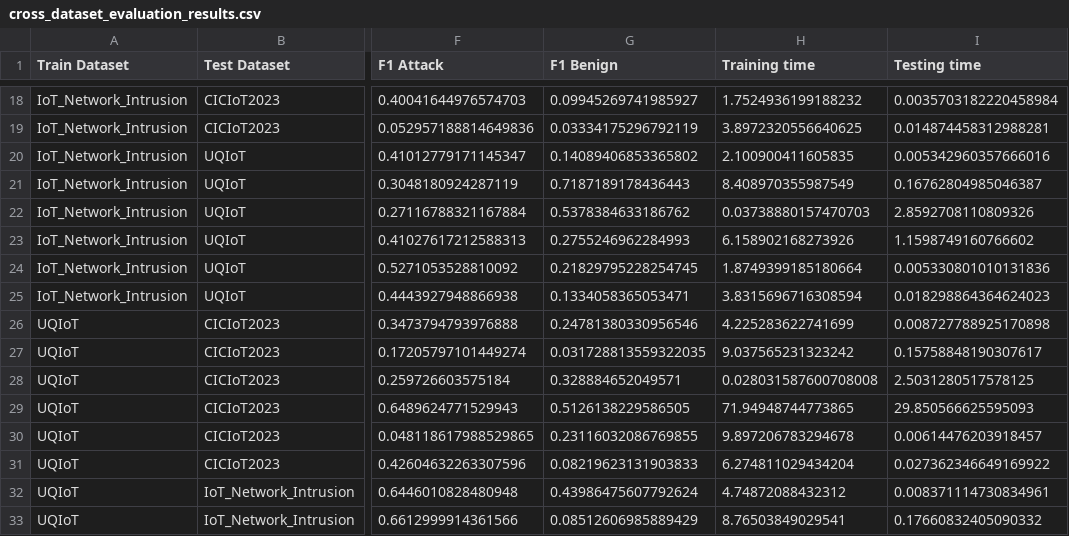
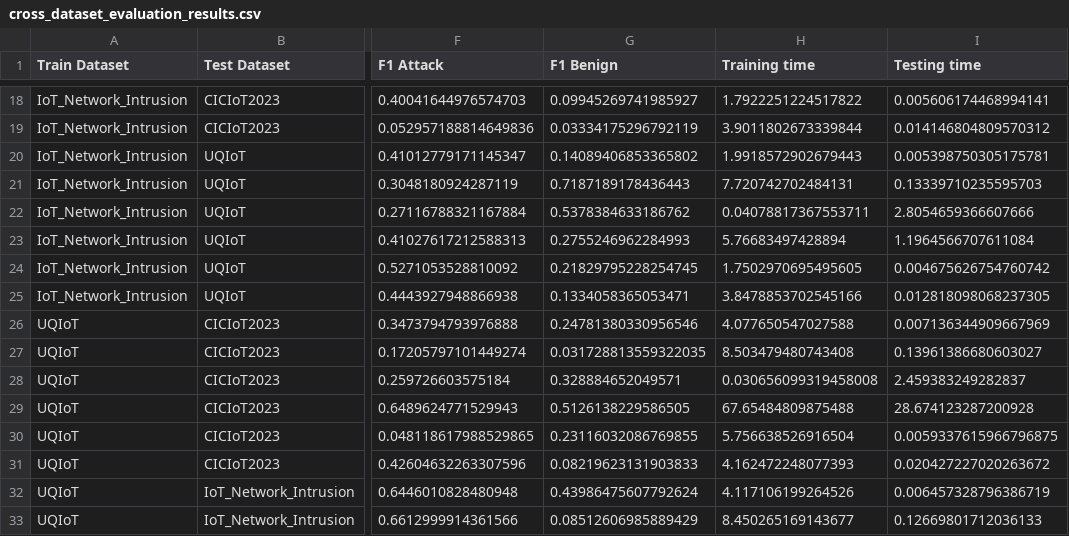
Before and after one commit to Narasimha-N/comparative_analysis_arp_spoofing, a CSV file: Kitsune Feature Extraction/Data Preprocessing/Cross-Dataset Evaluation/Outputs/cross_dataset_evaluation_results.csv, drawn as a sheet; only a part is shown, gaps mark what is left out; the diff covers the shown part only; the diff names each change by its address in the sheet, - before the commit and + after, or states it on an @@ line.

```diff
--- a/Kitsune Feature Extraction/Data Preprocessing/Cross-Dataset Evaluation/Outputs/cross_dataset_evaluation_results.csv
+++ b/Kitsune Feature Extraction/Data Preprocessing/Cross-Dataset Evaluation/Outputs/cross_dataset_evaluation_results.csv
-H18 (Training time): 1.7524936199188232
+H18 (Training time): 1.7922251224517822
-I18 (Testing time): 0.0035703182220458984
+I18 (Testing time): 0.005606174468994141
-H19 (Training time): 3.8972320556640625
+H19 (Training time): 3.9011802673339844
-I19 (Testing time): 0.014874458312988281
+I19 (Testing time): 0.014146804809570312
-H20 (Training time): 2.100900411605835
+H20 (Training time): 1.9918572902679443
-I20 (Testing time): 0.005342960357666016
+I20 (Testing time): 0.005398750305175781
-H21 (Training time): 8.408970355987549
+H21 (Training time): 7.720742702484131
-I21 (Testing time): 0.16762804985046387
+I21 (Testing time): 0.13339710235595703
-H22 (Training time): 0.03738880157470703
+H22 (Training time): 0.04078817367553711
-I22 (Testing time): 2.8592708110809326
+I22 (Testing time): 2.8054659366607666
-H23 (Training time): 6.158902168273926
+H23 (Training time): 5.76683497428894
-I23 (Testing time): 1.1598749160766602
+I23 (Testing time): 1.1964566707611084
-H24 (Training time): 1.8749399185180664
+H24 (Training time): 1.7502970695495605
-I24 (Testing time): 0.005330801010131836
+I24 (Testing time): 0.004675626754760742
-H25 (Training time): 3.8315696716308594
+H25 (Training time): 3.8478853702545166
-I25 (Testing time): 0.018298864364624023
+I25 (Testing time): 0.012818098068237305
-H26 (Training time): 4.225283622741699
+H26 (Training time): 4.077650547027588
-I26 (Testing time): 0.008727788925170898
+I26 (Testing time): 0.007136344909667969
-H27 (Training time): 9.037565231323242
+H27 (Training time): 8.503479480743408
-I27 (Testing time): 0.15758848190307617
+I27 (Testing time): 0.13961386680603027
-H28 (Training time): 0.028031587600708008
+H28 (Training time): 0.030656099319458008
-I28 (Testing time): 2.5031280517578125
+I28 (Testing time): 2.459383249282837
-H29 (Training time): 71.94948744773865
+H29 (Training time): 67.65484809875488
-I29 (Testing time): 29.850566625595093
+I29 (Testing time): 28.674123287200928
-H30 (Training time): 9.897206783294678
+H30 (Training time): 5.756638526916504
-I30 (Testing time): 0.00614476203918457
+I30 (Testing time): 0.0059337615966796875
-H31 (Training time): 6.274811029434204
+H31 (Training time): 4.162472248077393
-I31 (Testing time): 0.027362346649169922
+I31 (Testing time): 0.020427227020263672
-H32 (Training time): 4.74872088432312
+H32 (Training time): 4.117106199264526
-I32 (Testing time): 0.008371114730834961
+I32 (Testing time): 0.006457328796386719
-H33 (Training time): 8.76503849029541
+H33 (Training time): 8.450265169143677
-I33 (Testing time): 0.17660832405090332
+I33 (Testing time): 0.12669801712036133
```
Also changed, not shown: 40 edited cells elsewhere in this file, 2 other files.
